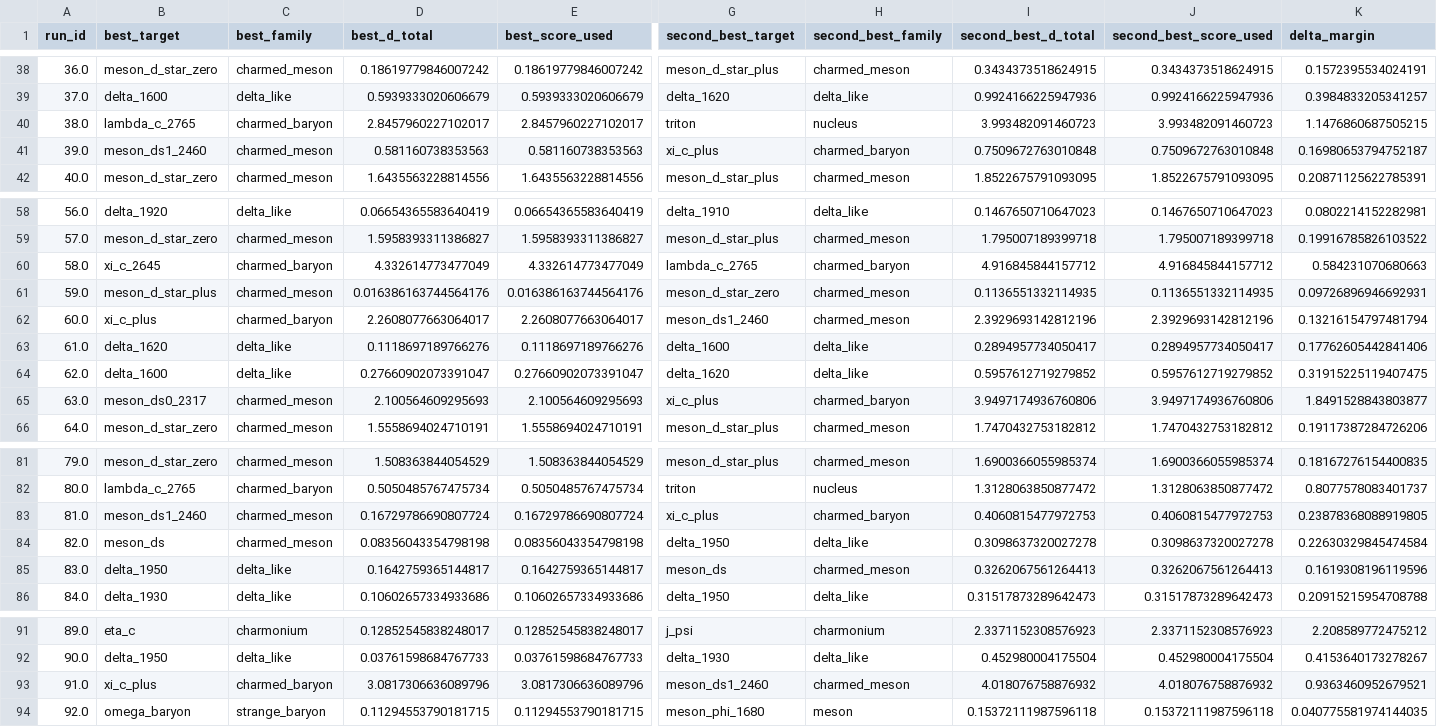
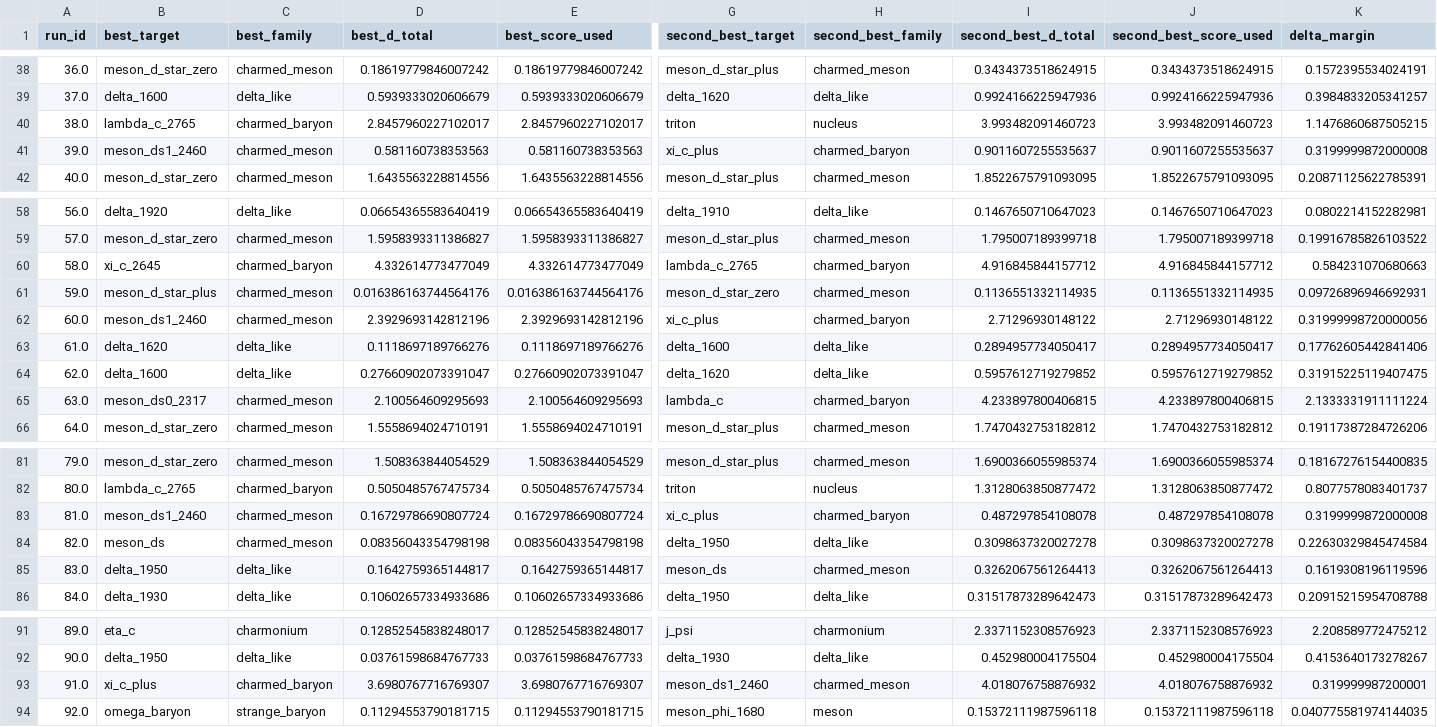
Before and after one commit to cesaragostino/doft-study05-internal-string-layers-below-quark, a CSV file: data/processed/digest/ola1/best_match_per_run.csv, drawn as a sheet; only a part is shown, gaps mark what is left out; the diff covers the shown part only; the diff names each change by its address in the sheet, - before the commit and + after, or states it on an @@ line.

```diff
--- a/data/processed/digest/ola1/best_match_per_run.csv
+++ b/data/processed/digest/ola1/best_match_per_run.csv
-I41 (second_best_d_total): 0.7509672763010848
+I41 (second_best_d_total): 0.9011607255535637
-J41 (second_best_score_used): 0.7509672763010848
+J41 (second_best_score_used): 0.9011607255535637
-K41 (delta_margin): 0.16980653794752187
+K41 (delta_margin): 0.3199999872000008
-B62 (best_target): xi_c_plus
+B62 (best_target): meson_ds1_2460
-C62 (best_family): charmed_baryon
+C62 (best_family): charmed_meson
-D62 (best_d_total): 2.2608077663064017
+D62 (best_d_total): 2.3929693142812196
-E62 (best_score_used): 2.2608077663064017
+E62 (best_score_used): 2.3929693142812196
-G62 (second_best_target): meson_ds1_2460
+G62 (second_best_target): xi_c_plus
-H62 (second_best_family): charmed_meson
+H62 (second_best_family): charmed_baryon
-I62 (second_best_d_total): 2.3929693142812196
+I62 (second_best_d_total): 2.71296930148122
-J62 (second_best_score_used): 2.3929693142812196
+J62 (second_best_score_used): 2.71296930148122
-K62 (delta_margin): 0.13216154797481794
+K62 (delta_margin): 0.31999998720000056
-G65 (second_best_target): xi_c_plus
+G65 (second_best_target): lambda_c
-I65 (second_best_d_total): 3.9497174936760806
+I65 (second_best_d_total): 4.233897800406815
-J65 (second_best_score_used): 3.9497174936760806
+J65 (second_best_score_used): 4.233897800406815
-K65 (delta_margin): 1.8491528843803877
+K65 (delta_margin): 2.1333331911111224
-I83 (second_best_d_total): 0.4060815477972753
+I83 (second_best_d_total): 0.487297854108078
-J83 (second_best_score_used): 0.4060815477972753
+J83 (second_best_score_used): 0.487297854108078
-K83 (delta_margin): 0.23878368088919805
+K83 (delta_margin): 0.3199999872000008
-D93 (best_d_total): 3.0817306636089796
+D93 (best_d_total): 3.6980767716769307
-E93 (best_score_used): 3.0817306636089796
+E93 (best_score_used): 3.6980767716769307
-K93 (delta_margin): 0.9363460952679521
+K93 (delta_margin): 0.319999987200001
```
Also changed, not shown: 33 edited cells elsewhere in this file, data/processed/ola1/best_match_per_run.csv, data/processed/ola1/blocks/baryon_candidates.csv, 6 other files.
